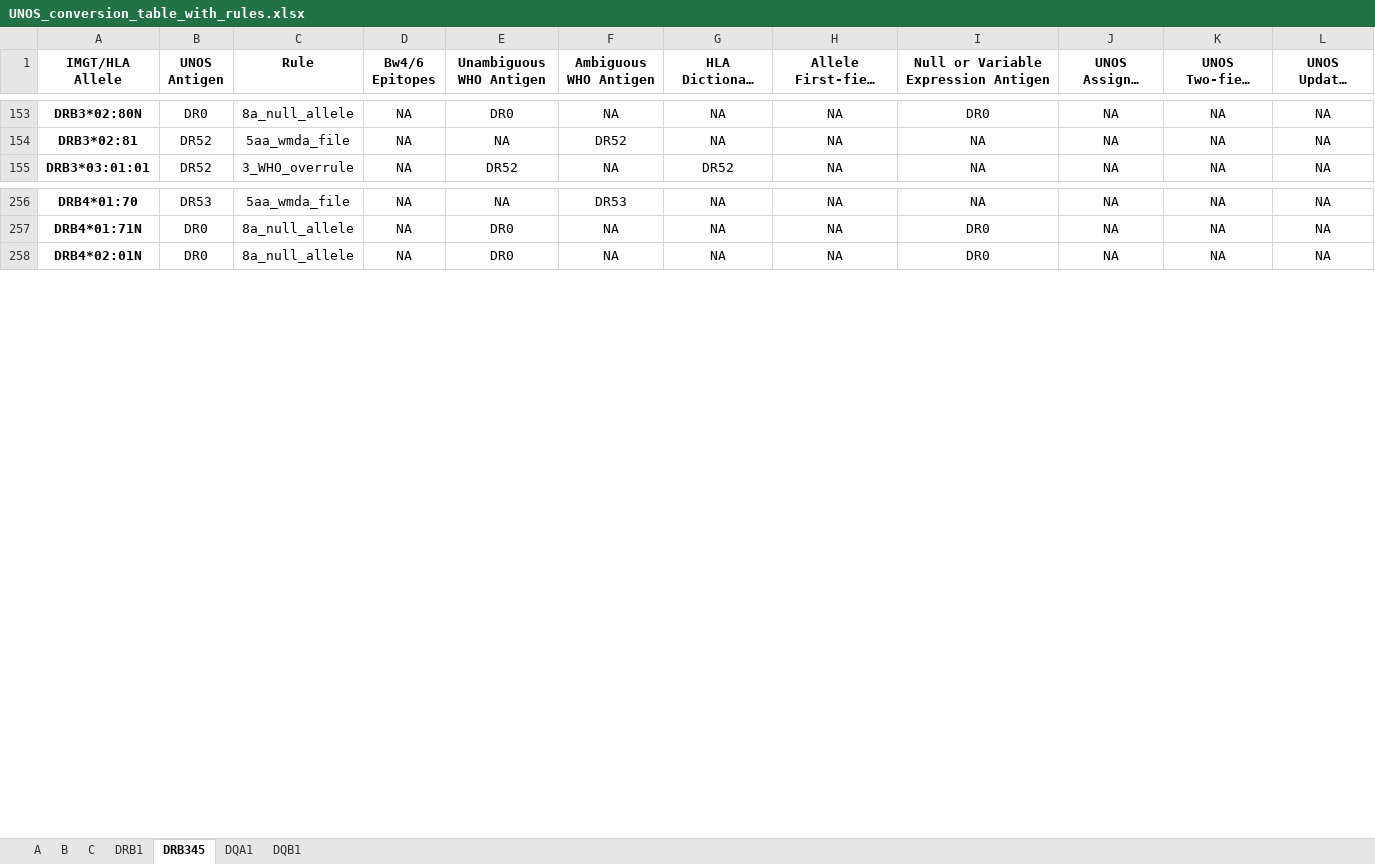
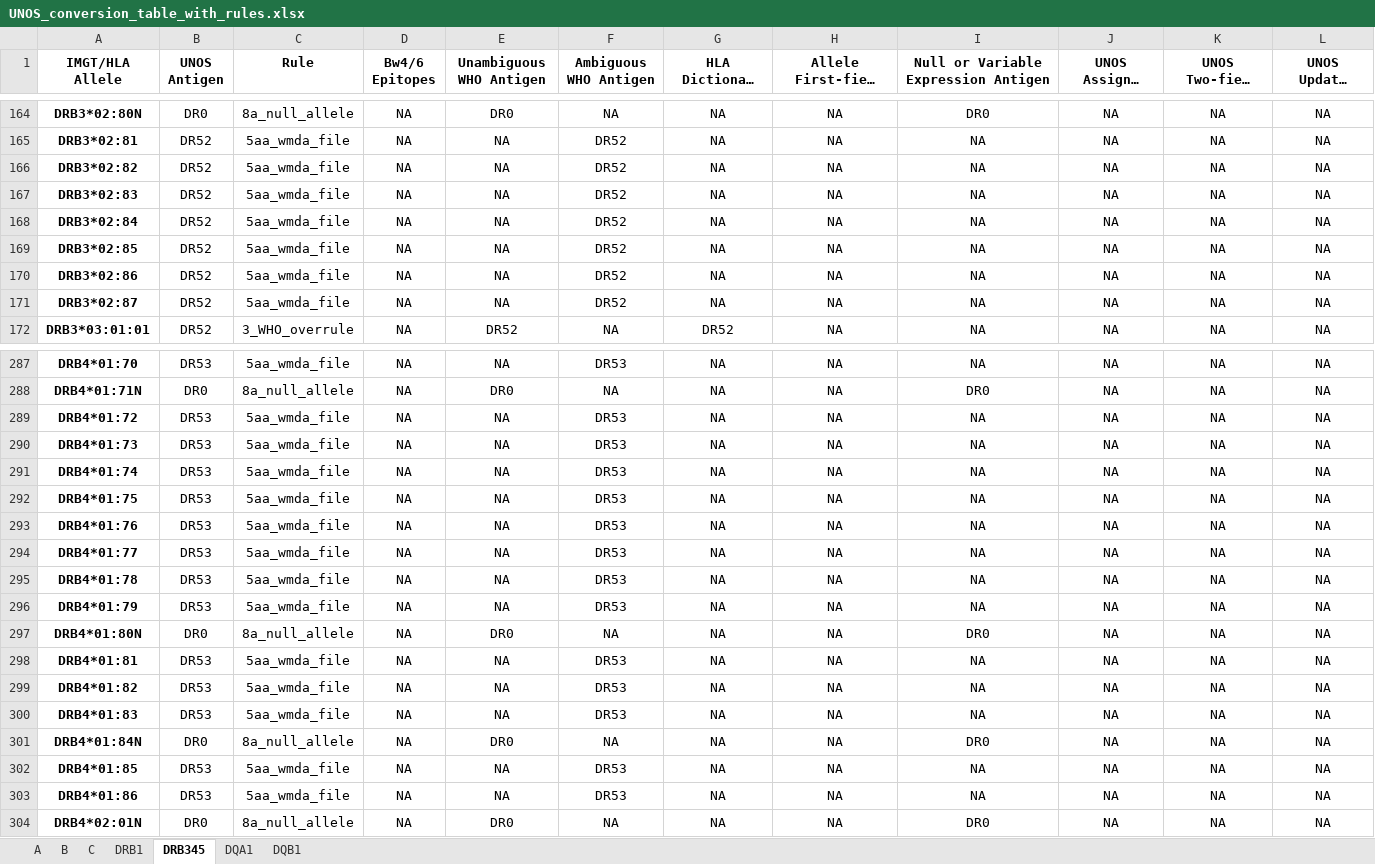
Before and after one commit to lgragert/hla-who-to-unos, an Excel workbook: conversion_tool/UNOS_conversion_table_with_rules.xlsx, sheet DRB345, drawn as a sheet; only a part is shown, gaps mark what is left out; long unchanged cells end in …; values as stored, in another font and other column widths than the file's, no borders; the diff covers the shown part only; the diff names each change by its address in the sheet, - before the commit and + after, or states it on an @@ line.

```diff
--- a/conversion_tool/UNOS_conversion_table_with_rules.xlsx (sheet DRB345)
+++ b/conversion_tool/UNOS_conversion_table_with_rules.xlsx (sheet DRB345)
+row 166: DRB3*02:82 | DR52 | 5aa_wmda_file | NA | NA | DR52 | NA | NA | NA | NA | NA | NA
+row 167: DRB3*02:83 | DR52 | 5aa_wmda_file | NA | NA | DR52 | NA | NA | NA | NA | NA | NA
+row 168: DRB3*02:84 | DR52 | 5aa_wmda_file | NA | NA | DR52 | NA | NA | NA | NA | NA | NA
+row 169: DRB3*02:85 | DR52 | 5aa_wmda_file | NA | NA | DR52 | NA | NA | NA | NA | NA | NA
+row 170: DRB3*02:86 | DR52 | 5aa_wmda_file | NA | NA | DR52 | NA | NA | NA | NA | NA | NA
+row 171: DRB3*02:87 | DR52 | 5aa_wmda_file | NA | NA | DR52 | NA | NA | NA | NA | NA | NA
+row 289: DRB4*01:72 | DR53 | 5aa_wmda_file | NA | NA | DR53 | NA | NA | NA | NA | NA | NA
+row 290: DRB4*01:73 | DR53 | 5aa_wmda_file | NA | NA | DR53 | NA | NA | NA | NA | NA | NA
+row 291: DRB4*01:74 | DR53 | 5aa_wmda_file | NA | NA | DR53 | NA | NA | NA | NA | NA | NA
+row 292: DRB4*01:75 | DR53 | 5aa_wmda_file | NA | NA | DR53 | NA | NA | NA | NA | NA | NA
+row 293: DRB4*01:76 | DR53 | 5aa_wmda_file | NA | NA | DR53 | NA | NA | NA | NA | NA | NA
+row 294: DRB4*01:77 | DR53 | 5aa_wmda_file | NA | NA | DR53 | NA | NA | NA | NA | NA | NA
+row 295: DRB4*01:78 | DR53 | 5aa_wmda_file | NA | NA | DR53 | NA | NA | NA | NA | NA | NA
+row 296: DRB4*01:79 | DR53 | 5aa_wmda_file | NA | NA | DR53 | NA | NA | NA | NA | NA | NA
+row 297: DRB4*01:80N | DR0 | 8a_null_allele | NA | DR0 | NA | NA | NA | DR0 | NA | NA | NA
+row 298: DRB4*01:81 | DR53 | 5aa_wmda_file | NA | NA | DR53 | NA | NA | NA | NA | NA | NA
+row 299: DRB4*01:82 | DR53 | 5aa_wmda_file | NA | NA | DR53 | NA | NA | NA | NA | NA | NA
+row 300: DRB4*01:83 | DR53 | 5aa_wmda_file | NA | NA | DR53 | NA | NA | NA | NA | NA | NA
+row 301: DRB4*01:84N | DR0 | 8a_null_allele | NA | DR0 | NA | NA | NA | DR0 | NA | NA | NA
+row 302: DRB4*01:85 | DR53 | 5aa_wmda_file | NA | NA | DR53 | NA | NA | NA | NA | NA | NA
+row 303: DRB4*01:86 | DR53 | 5aa_wmda_file | NA | NA | DR53 | NA | NA | NA | NA | NA | NA
```
Also changed, not shown: 36 added rows elsewhere in this sheet, sheet B, sheet C, sheet A, sheet DQB1, sheet DRB1, sheet DQA1, 5 other files.
